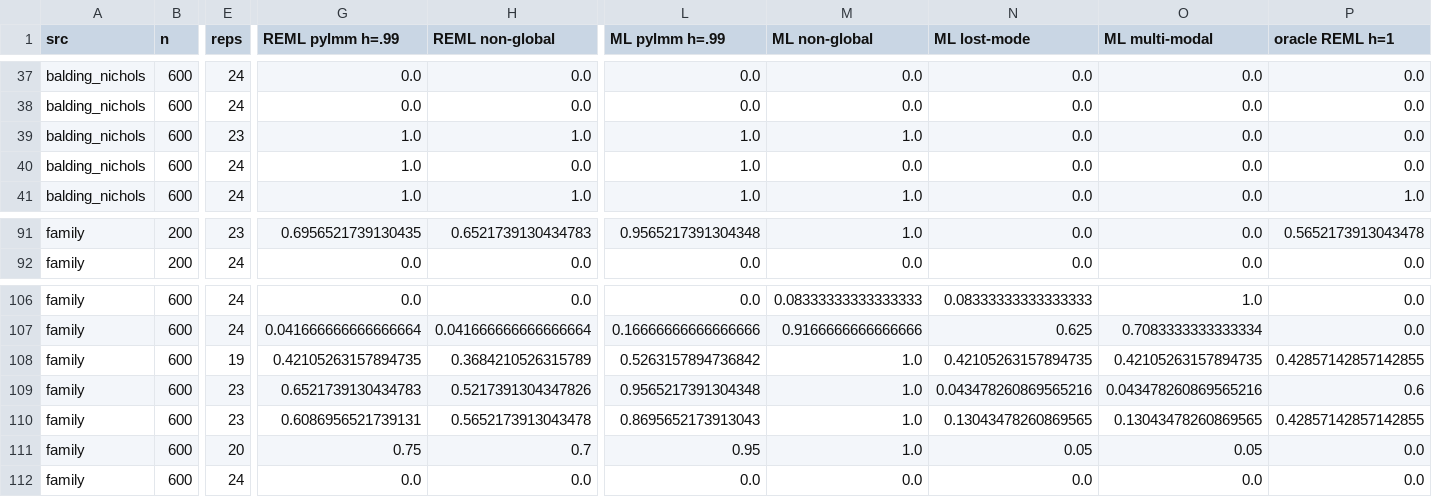
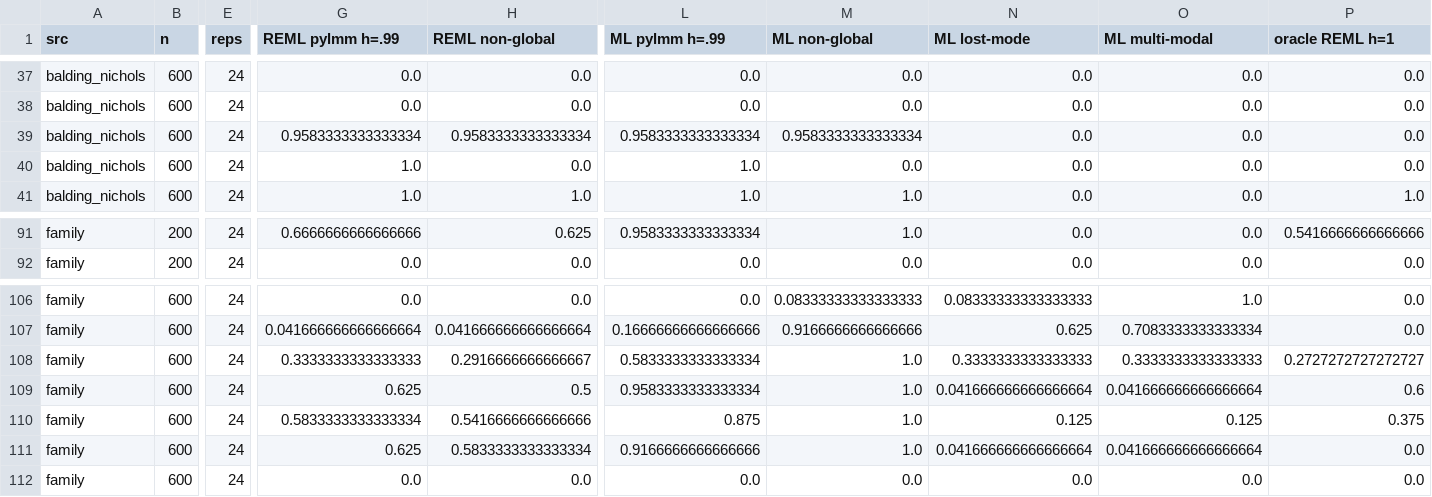
Before and after one commit to nickFurlotte/pylmm, a CSV file: sims/results/s2_h2_recovery/boundary.csv, drawn as a sheet; only a part is shown, gaps mark what is left out; the diff covers the shown part only; the diff names each change by its address in the sheet, - before the commit and + after, or states it on an @@ line.

```diff
--- a/sims/results/s2_h2_recovery/boundary.csv
+++ b/sims/results/s2_h2_recovery/boundary.csv
-E39 (reps): 23
+E39 (reps): 24
-G39 (REML pylmm h=.99): 1.0
+G39 (REML pylmm h=.99): 0.9583333333333334
-H39 (REML non-global): 1.0
+H39 (REML non-global): 0.9583333333333334
-L39 (ML pylmm h=.99): 1.0
+L39 (ML pylmm h=.99): 0.9583333333333334
-M39 (ML non-global): 1.0
+M39 (ML non-global): 0.9583333333333334
-E91 (reps): 23
+E91 (reps): 24
-G91 (REML pylmm h=.99): 0.6956521739130435
+G91 (REML pylmm h=.99): 0.6666666666666666
-H91 (REML non-global): 0.6521739130434783
+H91 (REML non-global): 0.625
-L91 (ML pylmm h=.99): 0.9565217391304348
+L91 (ML pylmm h=.99): 0.9583333333333334
-P91 (oracle REML h=1): 0.5652173913043478
+P91 (oracle REML h=1): 0.5416666666666666
-E108 (reps): 19
+E108 (reps): 24
-G108 (REML pylmm h=.99): 0.42105263157894735
+G108 (REML pylmm h=.99): 0.3333333333333333
-H108 (REML non-global): 0.3684210526315789
+H108 (REML non-global): 0.2916666666666667
-L108 (ML pylmm h=.99): 0.5263157894736842
+L108 (ML pylmm h=.99): 0.5833333333333334
-N108 (ML lost-mode): 0.42105263157894735
+N108 (ML lost-mode): 0.3333333333333333
-O108 (ML multi-modal): 0.42105263157894735
+O108 (ML multi-modal): 0.3333333333333333
-P108 (oracle REML h=1): 0.42857142857142855
+P108 (oracle REML h=1): 0.2727272727272727
-E109:E110 (reps): 23
+E109:E110 (reps): 24
-G109 (REML pylmm h=.99): 0.6521739130434783
+G109 (REML pylmm h=.99): 0.625
-H109 (REML non-global): 0.5217391304347826
+H109 (REML non-global): 0.5
-L109 (ML pylmm h=.99): 0.9565217391304348
+L109 (ML pylmm h=.99): 0.9583333333333334
-N109 (ML lost-mode): 0.043478260869565216
+N109 (ML lost-mode): 0.041666666666666664
-O109 (ML multi-modal): 0.043478260869565216
+O109 (ML multi-modal): 0.041666666666666664
-G110 (REML pylmm h=.99): 0.6086956521739131
+G110 (REML pylmm h=.99): 0.5833333333333334
-H110 (REML non-global): 0.5652173913043478
+H110 (REML non-global): 0.5416666666666666
-L110 (ML pylmm h=.99): 0.8695652173913043
+L110 (ML pylmm h=.99): 0.875
-N110 (ML lost-mode): 0.13043478260869565
+N110 (ML lost-mode): 0.125
-O110 (ML multi-modal): 0.13043478260869565
+O110 (ML multi-modal): 0.125
-P110 (oracle REML h=1): 0.42857142857142855
+P110 (oracle REML h=1): 0.375
-E111 (reps): 20
+E111 (reps): 24
-G111 (REML pylmm h=.99): 0.75
+G111 (REML pylmm h=.99): 0.625
-H111 (REML non-global): 0.7
+H111 (REML non-global): 0.5833333333333334
-L111 (ML pylmm h=.99): 0.95
+L111 (ML pylmm h=.99): 0.9166666666666666
-N111 (ML lost-mode): 0.05
+N111 (ML lost-mode): 0.041666666666666664
-O111 (ML multi-modal): 0.05
+O111 (ML multi-modal): 0.041666666666666664
```
Also changed, not shown: 149 edited cells elsewhere in this file, sims/results/s2_h2_recovery/attribution.csv, sims/results/s2_h2_recovery/ml_cap.csv, 27 other files.
